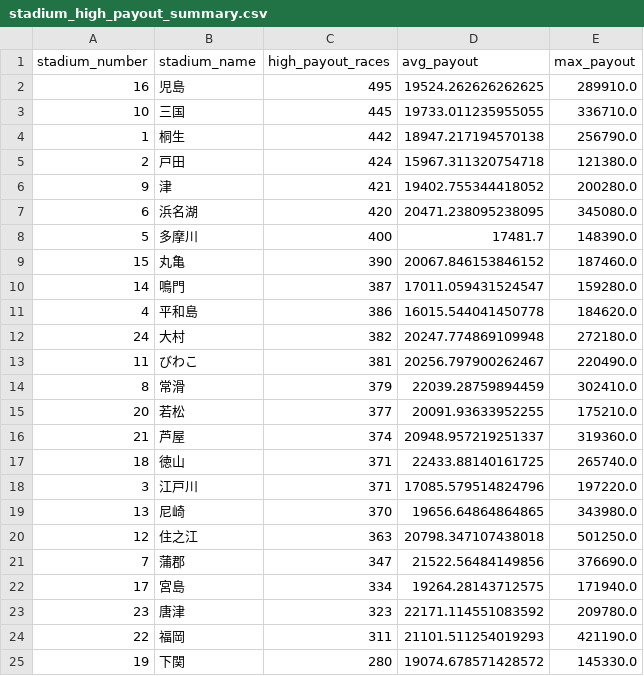
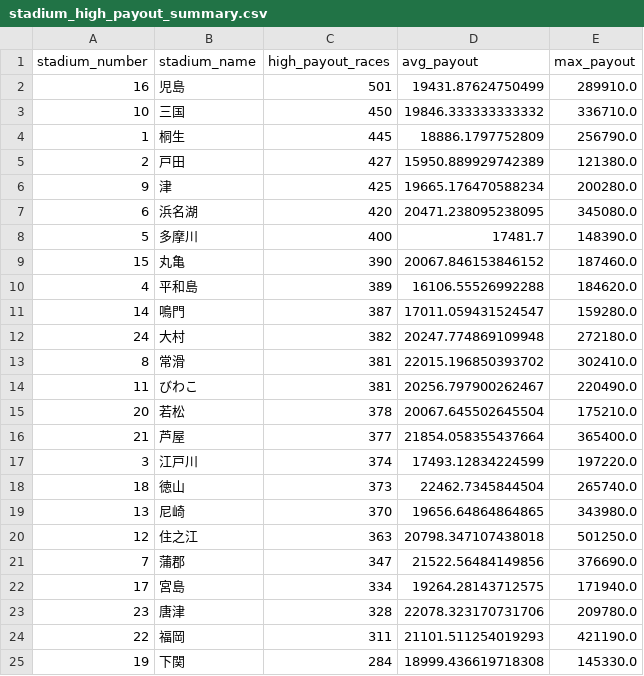
Before and after one commit to Patrickimamura/boatrace-analysis, a CSV file: output/stadium_high_payout_summary.csv, drawn as a sheet.

```diff
--- a/output/stadium_high_payout_summary.csv
+++ b/output/stadium_high_payout_summary.csv
@@ -1,7 +1,7 @@
 stadium_number,stadium_name,high_payout_races,avg_payout,max_payout
-16,児島,495,19524.262626262625,289910.0
-10,三国,445,19733.011235955055,336710.0
-1,桐生,442,18947.217194570138,256790.0
-2,戸田,424,15967.311320754718,121380.0
-9,津,421,19402.755344418052,200280.0
+16,児島,501,19431.87624750499,289910.0
+10,三国,450,19846.333333333332,336710.0
+1,桐生,445,18886.1797752809,256790.0
+2,戸田,427,15950.889929742389,121380.0
+9,津,425,19665.176470588234,200280.0
 6,浜名湖,420,20471.238095238095,345080.0
@@ -9,11 +9,11 @@
 15,丸亀,390,20067.846153846152,187460.0
+4,平和島,389,16106.55526992288,184620.0
 14,鳴門,387,17011.059431524547,159280.0
-4,平和島,386,16015.544041450778,184620.0
 24,大村,382,20247.774869109948,272180.0
+8,常滑,381,22015.196850393702,302410.0
 11,びわこ,381,20256.797900262467,220490.0
-8,常滑,379,22039.28759894459,302410.0
-20,若松,377,20091.93633952255,175210.0
-21,芦屋,374,20948.957219251337,319360.0
-18,徳山,371,22433.88140161725,265740.0
-3,江戸川,371,17085.579514824796,197220.0
+20,若松,378,20067.645502645504,175210.0
+21,芦屋,377,21854.058355437664,365400.0
+3,江戸川,374,17493.12834224599,197220.0
+18,徳山,373,22462.7345844504,265740.0
 13,尼崎,370,19656.64864864865,343980.0
@@ -22,4 +22,4 @@
 17,宮島,334,19264.28143712575,171940.0
-23,唐津,323,22171.114551083592,209780.0
+23,唐津,328,22078.323170731706,209780.0
 22,福岡,311,21101.511254019293,421190.0
-19,下関,280,19074.678571428572,145330.0
+19,下関,284,18999.436619718308,145330.0
```
Also changed, not shown: output/pattern_by_boat_order.csv, output/pattern_by_course_order.csv, 8 other files.
